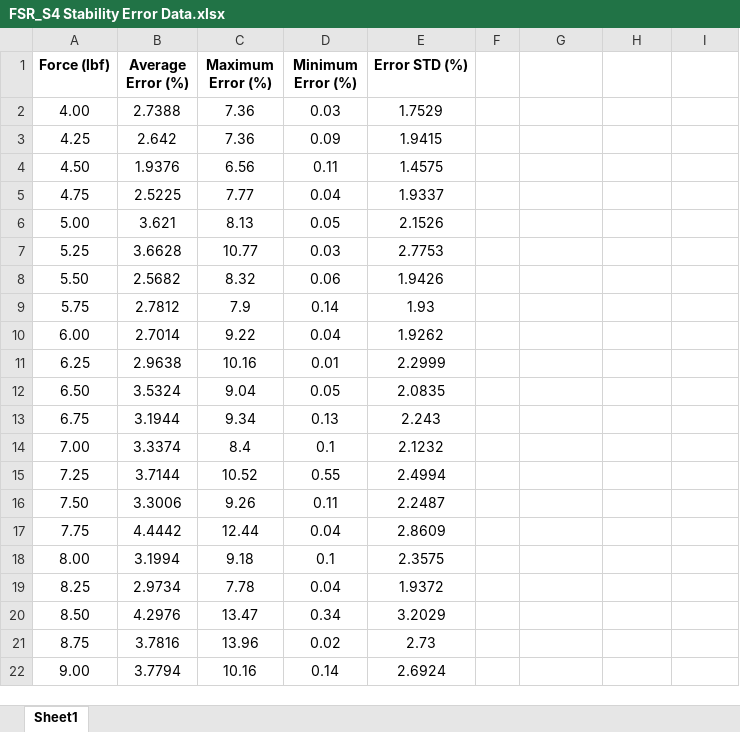
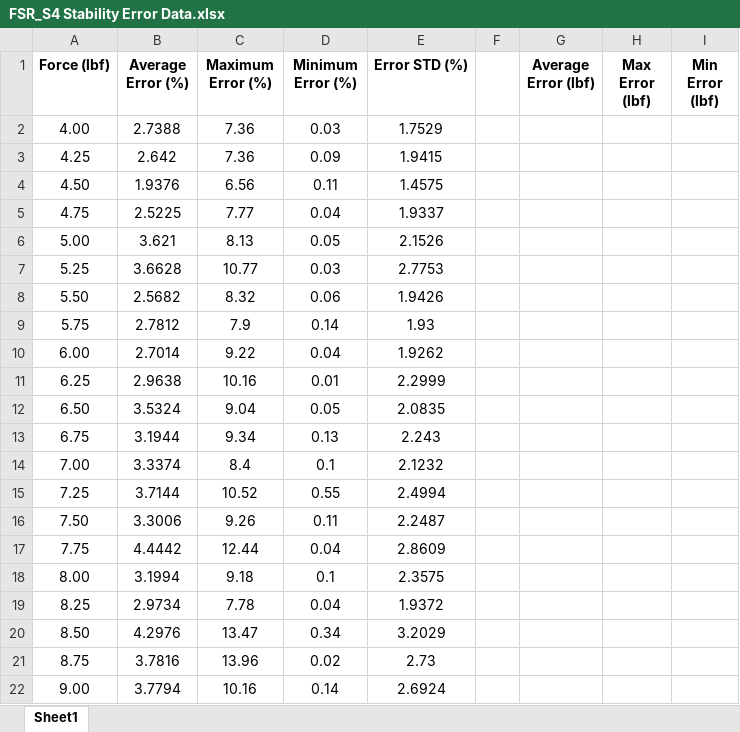
Before and after one commit to patruiz/FSR, an Excel workbook: data/FSR_S4/stability_error/FSR_S4 Stability Error Data.xlsx, sheet Sheet1, drawn as a sheet; values as stored, in another font and other column widths than the file's, no borders; the diff names each change by its address in the sheet, - before the commit and + after, or states it on an @@ line.

```diff
--- a/data/FSR_S4/stability_error/FSR_S4 Stability Error Data.xlsx (sheet Sheet1)
+++ b/data/FSR_S4/stability_error/FSR_S4 Stability Error Data.xlsx (sheet Sheet1)
-G1: (empty)
+G1: Average Error (lbf)
-H1: (empty)
+H1: Max Error (lbf)
-I1: (empty)
+I1: Min Error (lbf)
```
Also changed, not shown: data/FSR_S4/stability/FSR_S4 Stability Data.xlsx, 8 other files.
